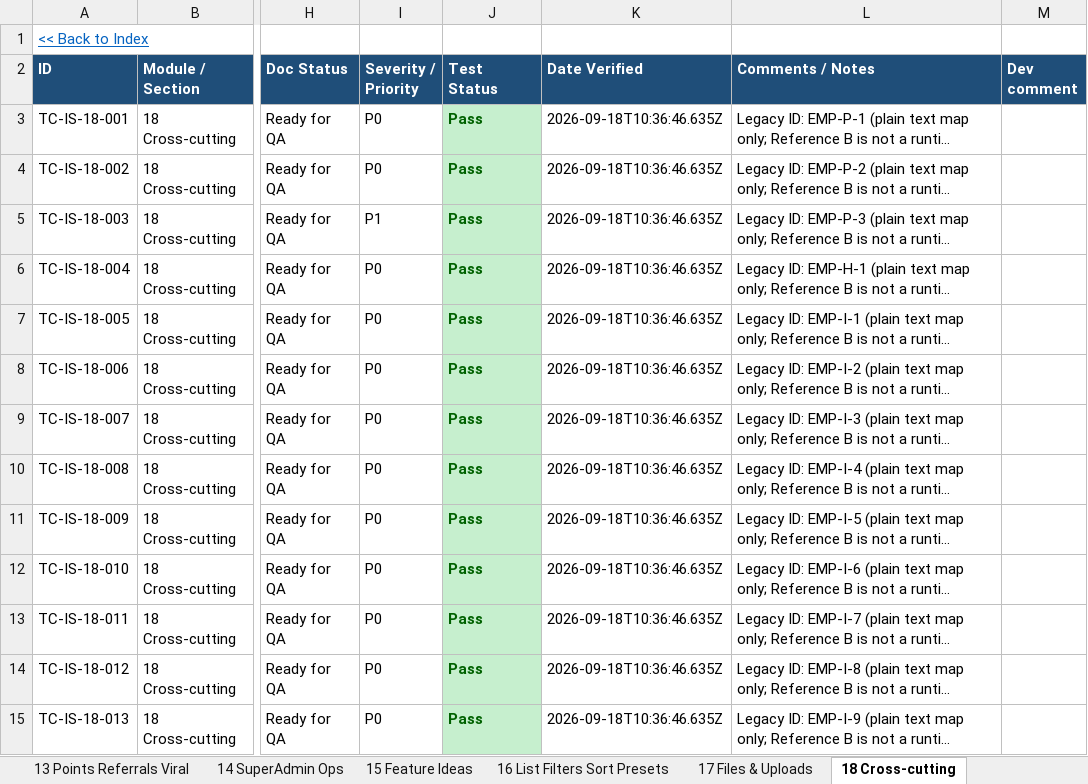
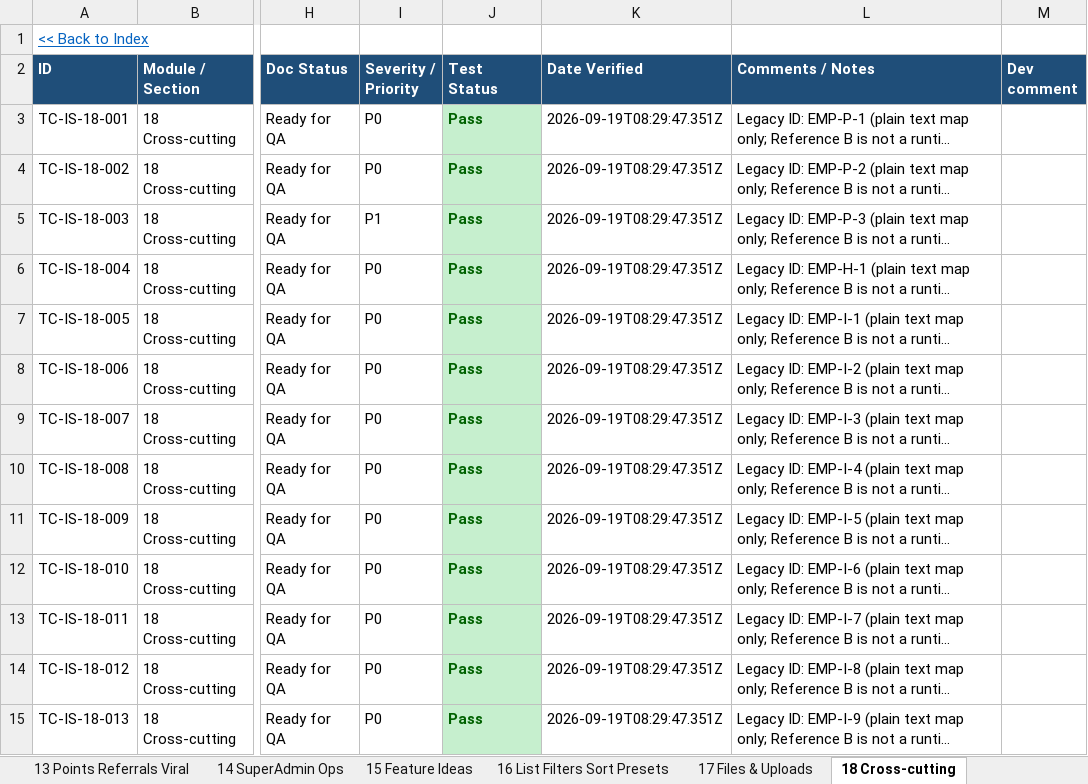
Before and after one commit to sandeepjain2000/internsafar, an Excel workbook: test-cases/InternSafar-Test-Cases.xlsx, sheet 18 Cross-cutting, drawn as a sheet; only a part is shown, gaps mark what is left out; long unchanged cells end in …; values as stored, in another font and other column widths than the file's, no borders; conditional formats not drawn; the diff covers the shown part only; the diff names each change by its address in the sheet, - before the commit and + after, or states it on an @@ line.

```diff
--- a/test-cases/InternSafar-Test-Cases.xlsx (sheet 18 Cross-cutting)
+++ b/test-cases/InternSafar-Test-Cases.xlsx (sheet 18 Cross-cutting)
-K3:K15 (Date Verified): 2026-09-18T10:36:46.635Z
+K3:K15 (Date Verified): 2026-09-19T08:29:47.351Z
```
Also changed, not shown: 30 edited cells elsewhere in this sheet, sheet 02 Auth & Access, sheet 14 SuperAdmin Ops, sheet 07 Browse Save Apply, sheet 11 Offers Ratings Completions, sheet 03 Registration, sheet 04 Permissions & Role, 10 more sheets, 17 other files.
